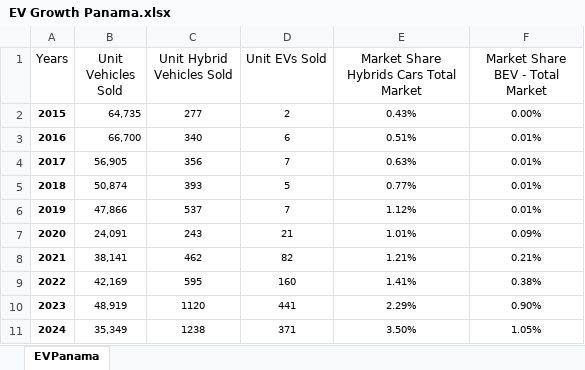
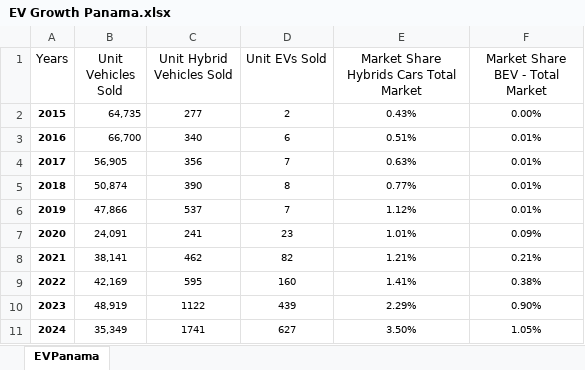
Before and after one commit to AlexanderUbaldoGutierrez21/CAMEPADashboard, an Excel workbook: EV Growth Panama.xlsx, sheet EVPanama, drawn as a sheet; values as stored, in another font and other column widths than the file's, no borders; the diff names each change by its address in the sheet, - before the commit and + after, or states it on an @@ line.

```diff
--- a/EV Growth Panama.xlsx (sheet EVPanama)
+++ b/EV Growth Panama.xlsx (sheet EVPanama)
-C5 (Unit Hybrid Vehicles Sold): 393
+C5 (Unit Hybrid Vehicles Sold): 390
-D5 (Unit EVs Sold): 5
+D5 (Unit EVs Sold): 8
-C7 (Unit Hybrid Vehicles Sold): 243
+C7 (Unit Hybrid Vehicles Sold): 241
-D7 (Unit EVs Sold): 21
+D7 (Unit EVs Sold): 23
-C10 (Unit Hybrid Vehicles Sold): 1120
+C10 (Unit Hybrid Vehicles Sold): 1122
-D10 (Unit EVs Sold): 441
+D10 (Unit EVs Sold): 439
-C11 (Unit Hybrid Vehicles Sold): 1238
+C11 (Unit Hybrid Vehicles Sold): 1741
-D11 (Unit EVs Sold): 371
+D11 (Unit EVs Sold): 627
```
Also changed, not shown: 1 other file.
